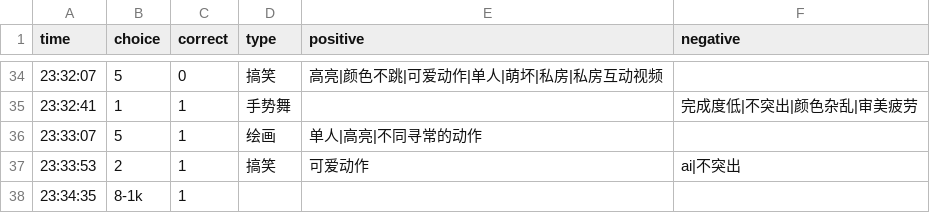
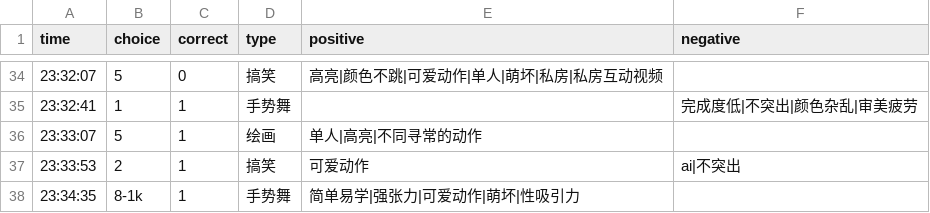
Before and after one commit to heyan9/qidi-data, a CSV file: logs/2026-11-10.csv, drawn as a sheet; only a part is shown, gaps mark what is left out.

Commit message:
sync logs/2026-11-10.csv

```diff
--- a/logs/2026-11-10.csv
+++ b/logs/2026-11-10.csv
@@ -37,2 +37,2 @@ time,choice,correct,type,positive,negative
 23:33:53,2,1,搞笑,可爱动作,ai|不突出
-23:34:35,8-1k,1
+23:34:35,8-1k,1,手势舞,简单易学|强张力|可爱动作|萌坏|性吸引力,
```
